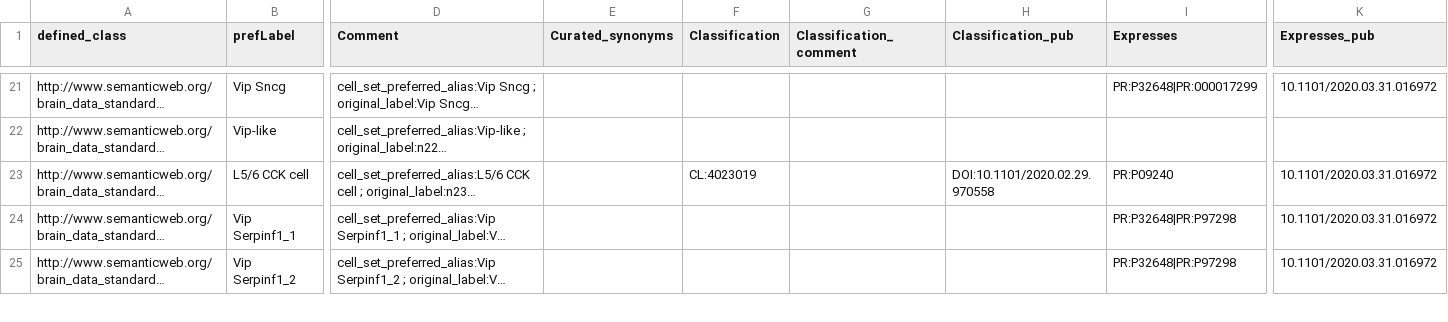
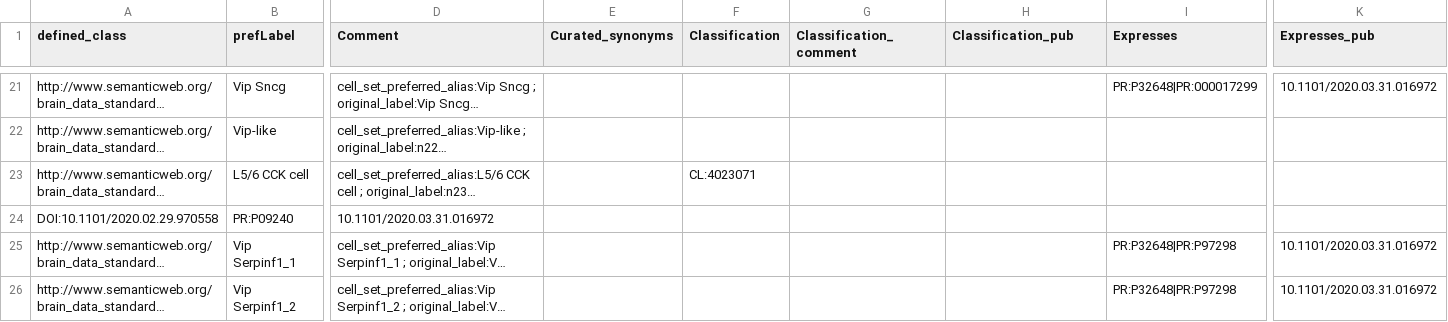
Before and after one commit to obophenotype/brain_data_standards_ontologies, a TSV file: src/patterns/data/bds/CCN202002013_class.tsv, drawn as a sheet; only a part is shown, gaps mark what is left out; long unchanged cells end in …; rows hold the shown columns only; the diff names each change by its address in the sheet, - before the commit and + after, or states it on an @@ line.

Commit message:
Update CCN202002013_class.tsv
changed L5/6 CCK from CL:4023019 to CL:4023071

```diff
--- a/src/patterns/data/bds/CCN202002013_class.tsv
+++ b/src/patterns/data/bds/CCN202002013_class.tsv
-F23 (Classification): CL:4023019
+F23 (Classification): CL:4023071
-H23 (Classification_pub): DOI:10.1101/2020.02.29.970558
+H23 (Classification_pub): (empty)
-I23 (Expresses): PR:P09240
+I23 (Expresses): (empty)
-K23 (Expresses_pub): 10.1101/2020.03.31.016972
+K23 (Expresses_pub): (empty)
+row 24: DOI:10.1101/2020.02.29.970558 | PR:P09240 | 10.1101/2020.03.31.016972
```
